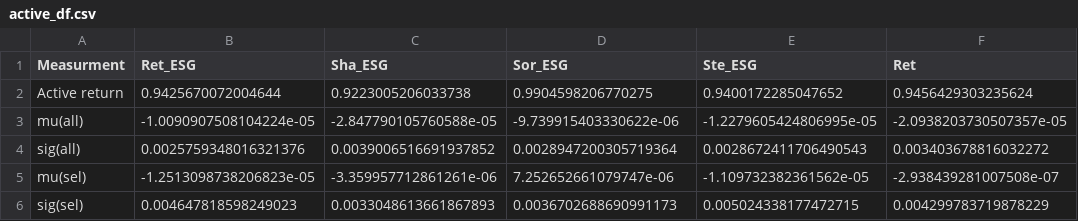
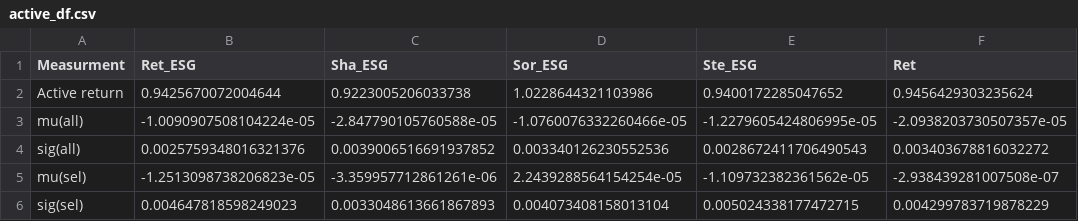
Before and after one commit to DataJakob/BBAN5000-Master-Thesis, a CSV file: Results/active_df.csv, drawn as a sheet; only a part is shown; the diff names each change by its address in the sheet, - before the commit and + after, or states it on an @@ line.

```diff
--- a/Results/active_df.csv
+++ b/Results/active_df.csv
-D2 (Sor_ESG): 0.9904598206770275
+D2 (Sor_ESG): 1.0228644321103986
-D3 (Sor_ESG): -9.739915403330622e-06
+D3 (Sor_ESG): -1.0760076332260466e-05
-D4 (Sor_ESG): 0.0028947200305719364
+D4 (Sor_ESG): 0.003340126230552536
-D5 (Sor_ESG): 7.252652661079747e-06
+D5 (Sor_ESG): 2.2439288564154254e-05
-D6 (Sor_ESG): 0.0036702688690991173
+D6 (Sor_ESG): 0.004073408158013104
```
Also changed, not shown: Data/RL_reward_Sortino_esg_True.csv, Data/RL_reward_t_Sortino_esg_True.csv, 20 other files.
